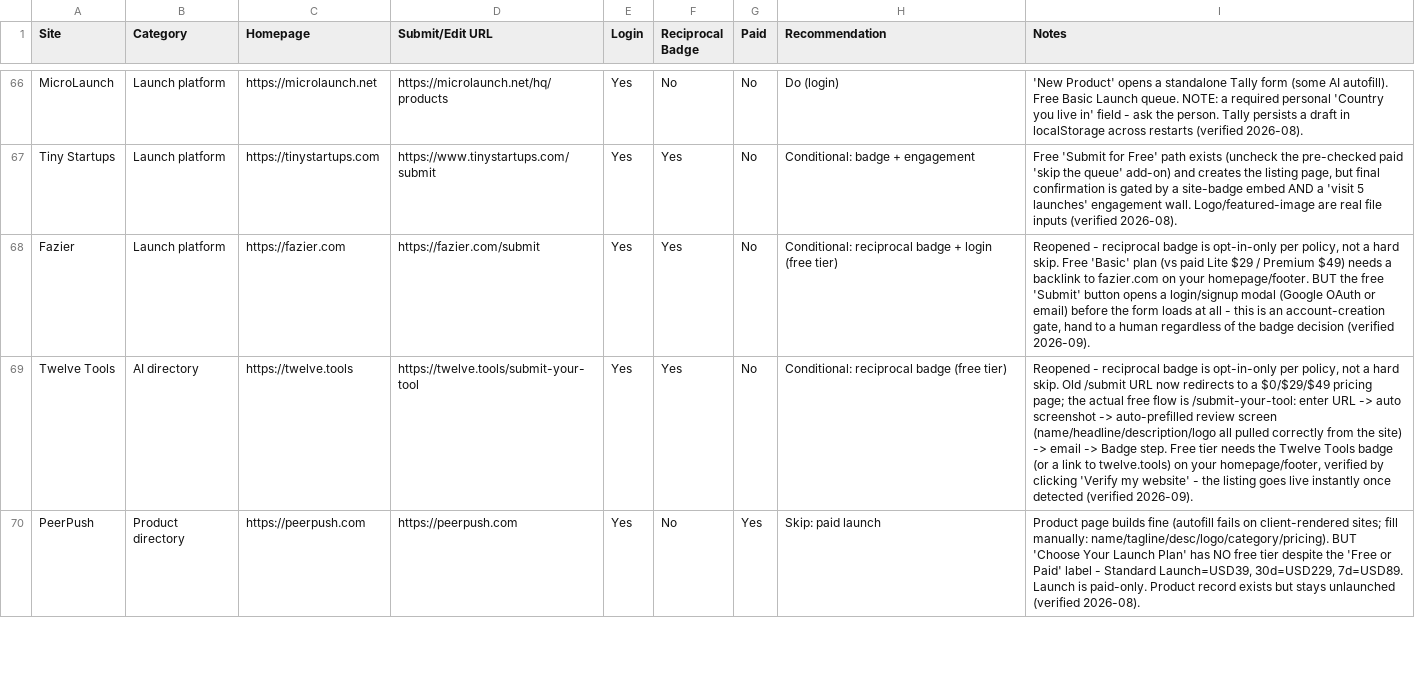
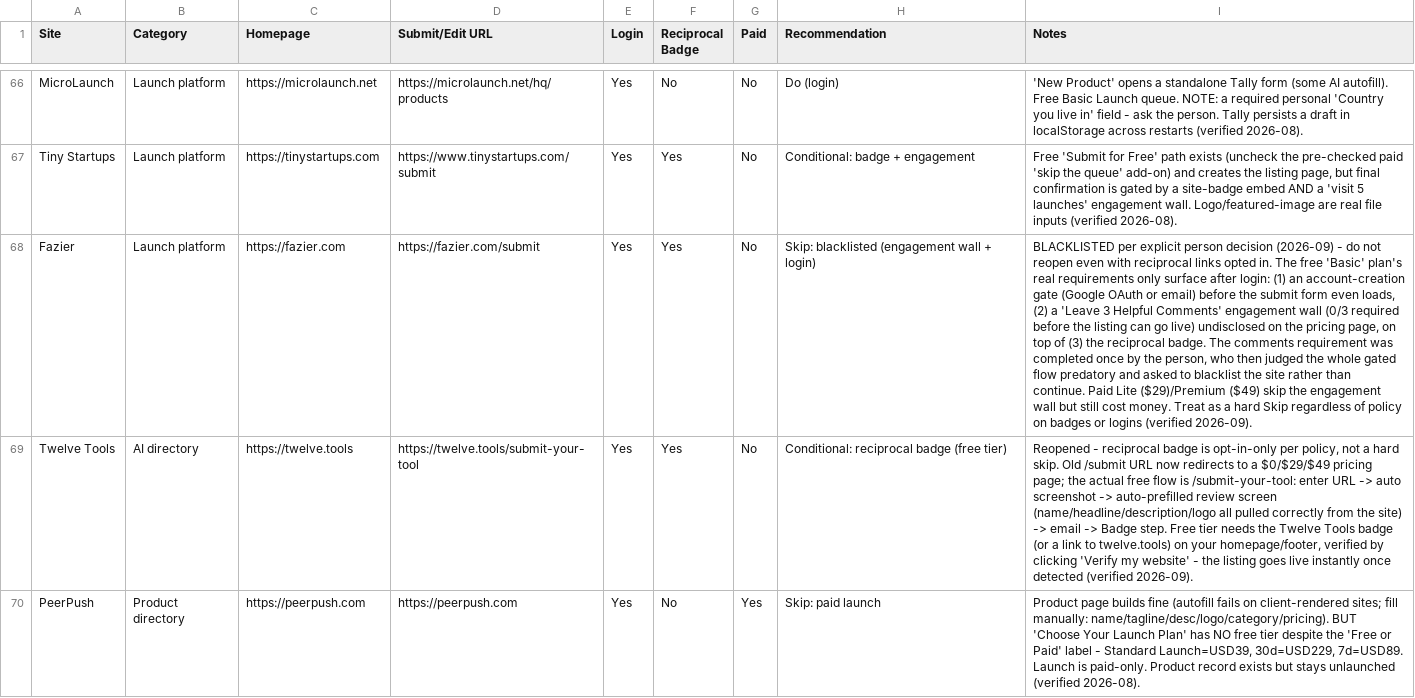
Before and after one commit to Fh-Ndiritu/list-my-startup-skill, a CSV file: directories.csv, drawn as a sheet; only a part is shown, gaps mark what is left out; the diff names each change by its address in the sheet, - before the commit and + after, or states it on an @@ line.

Commit message:
registry: blacklist Fazier per explicit person decision
The free tier's real gate only appears after login: an account-creation wall, then an undisclosed "leave 3 comments on other products" engagement wall on top of the reciprocal badge. The person completed the comments once, judged the flow predatory, and asked to blacklist the site rather than continue or clean up after it. Marked Skip: a hard block regardless of future badge/login policy changes.

```diff
--- a/directories.csv
+++ b/directories.csv
-H68 (Recommendation): Conditional: reciprocal badge + login (free tier)
+H68 (Recommendation): Skip: blacklisted (engagement wall + login)
-I68 (Notes): Reopened - reciprocal badge is opt-in-only per policy, not a hard skip. Free 'Basic' plan (vs paid Lite $29 / Premium $49) needs a backlink to fazier.com on your homepage/footer. BUT the free 'Submit' button opens a login/signup modal (Google OAuth or email) before the form loads at all - this is an account-creation gate, hand to a human regardless of the badge decision (verified 2026-09).
+I68 (Notes): BLACKLISTED per explicit person decision (2026-09) - do not reopen even with reciprocal links opted in. The free 'Basic' plan's real requirements only surface after login: (1) an account-creation gate (Google OAuth or email) before the submit form even loads, (2) a 'Leave 3 Helpful Comments' engagement wall (0/3 required before the listing can go live) undisclosed on the pricing page, on top of (3) the reciprocal badge. The comments requirement was completed once by the person, who then judged the whole gated flow predatory and asked to blacklist the site rather than continue. Paid Lite ($29)/Premium ($49) skip the engagement wall but still cost money. Treat as a hard Skip regardless of policy on badges or logins (verified 2026-09).
```
